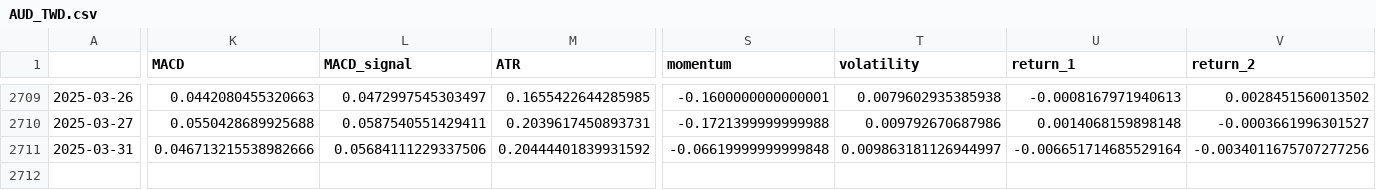
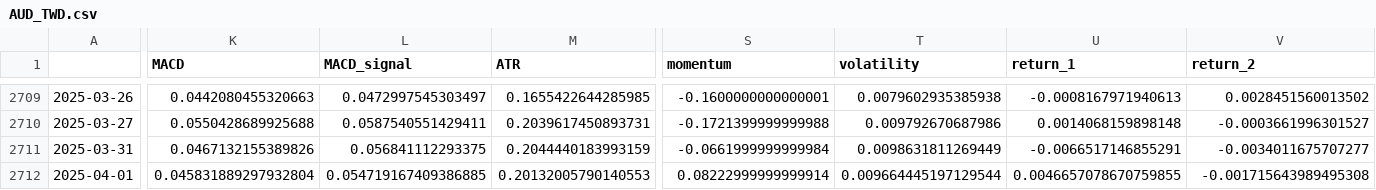
Before and after one commit to htseng2/TradeNotifier, a CSV file: Alpha_Vantage_Data/AUD_TWD.csv, drawn as a sheet; only a part is shown, gaps mark what is left out; rows hold the shown columns only; the diff covers the shown part only; the diff names each change by its address in the sheet, - before the commit and + after, or states it on an @@ line.

```diff
--- a/Alpha_Vantage_Data/AUD_TWD.csv
+++ b/Alpha_Vantage_Data/AUD_TWD.csv
-K2711 (MACD): 0.046713215538982666
+K2711 (MACD): 0.0467132155389826
-L2711 (MACD_signal): 0.05684111229337506
+L2711 (MACD_signal): 0.056841112293375
-M2711 (ATR): 0.20444401839931592
+M2711 (ATR): 0.2044440183993159
-S2711 (momentum): -0.06619999999999848
+S2711 (momentum): -0.0661999999999984
-T2711 (volatility): 0.009863181126944997
+T2711 (volatility): 0.0098631811269449
-U2711 (return_1): -0.006651714685529164
+U2711 (return_1): -0.0066517146855291
-V2711 (return_2): -0.0034011675707277256
+V2711 (return_2): -0.0034011675707277
+row 2712: 2025-04-01 | 0.045831889297932804 | 0.054719167409386885 | 0.20132005790140553 | 0.08222999999999914 | 0.009664445197129544 | 0.0046657078670759855 | -0.001715643989495308
```
Also changed, not shown: 3 edited cells elsewhere in this file, Alpha_Vantage_Data/EUR_TWD.csv, Alpha_Vantage_Data/GBP_TWD.csv, 4 other files.
